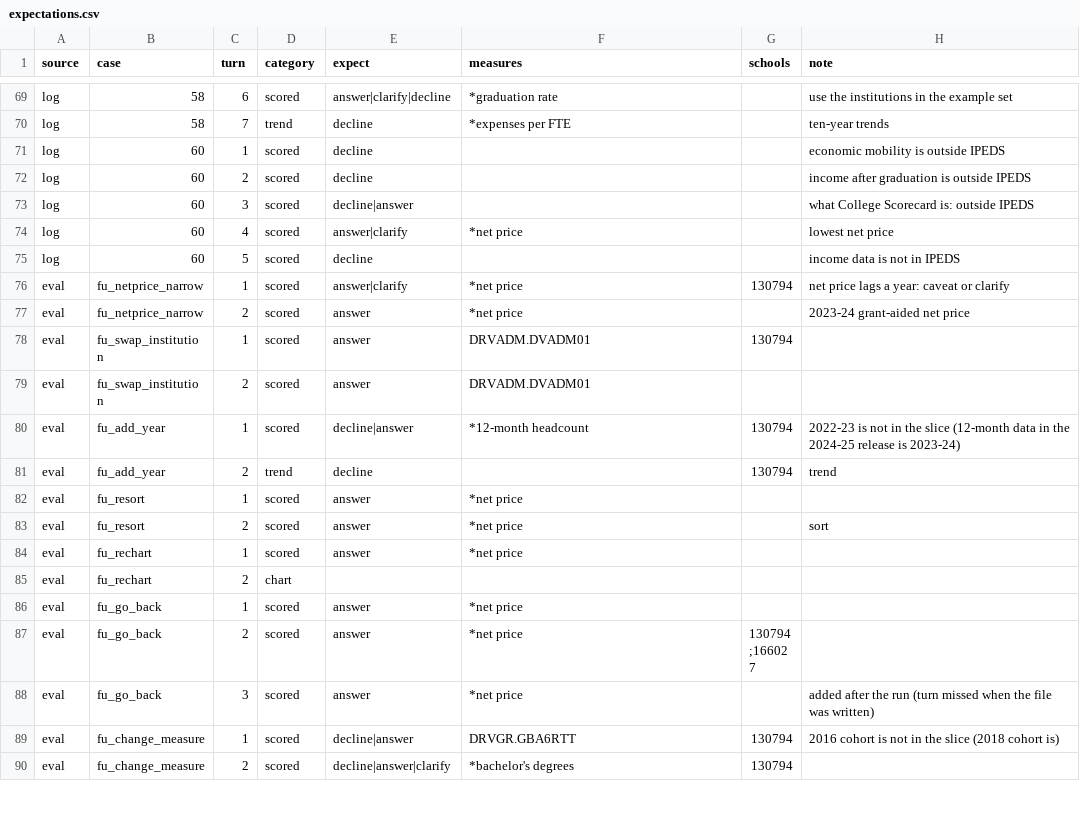
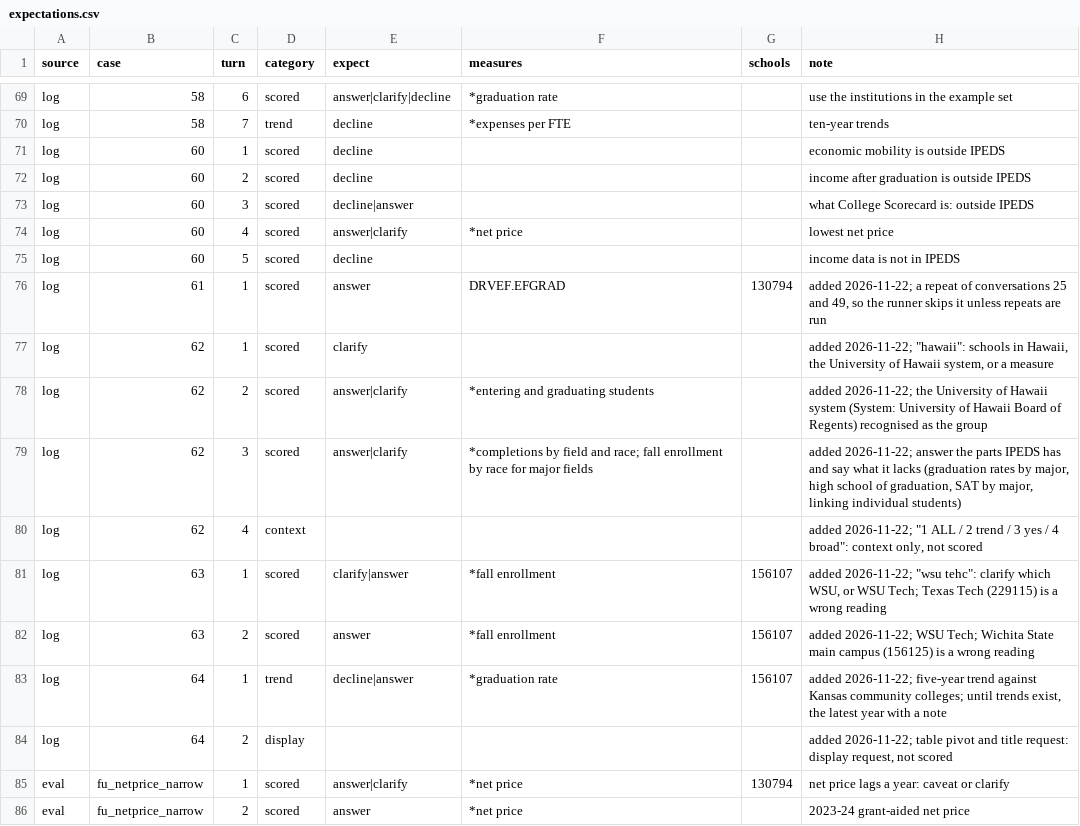
Before and after one commit to yul13011/ipeds-research-companion-v2, a CSV file: docs/stage4/expectations.csv, drawn as a sheet; only a part is shown, gaps mark what is left out; the shorter side is filled out with more unchanged rows.

```diff
--- a/docs/stage4/expectations.csv
+++ b/docs/stage4/expectations.csv
@@ -75,2 +75,11 @@ log,60,4,scored,answer|clarify,*net price,,lowest net price
 log,60,5,scored,decline,,,income data is not in IPEDS
+log,61,1,scored,answer,DRVEF.EFGRAD,130794,"added 2026-11-22; a repeat of conversations 25 and 49, so the runner skips it unless repeats are run"
+log,62,1,scored,clarify,,,"added 2026-11-22; ""hawaii"": schools in Hawaii, the University of Hawaii system, or a measure"
+log,62,2,scored,answer|clarify,*entering and graduating students,,added 2026-11-22; the University of Hawaii system (System: University of Hawaii Board of Regents) recognised as the group
+log,62,3,scored,answer|clarify,*completions by field and race; fall enrollment by race for major fields,,"added 2026-11-22; answer the parts IPEDS has and say what it lacks (graduation rates by major, high school of graduation, SAT by major, linking individual students)"
+log,62,4,context,,,,"added 2026-11-22; ""1 ALL / 2 trend / 3 yes / 4 broad"": context only, not scored"
+log,63,1,scored,clarify|answer,*fall enrollment,156107,"added 2026-11-22; ""wsu tehc"": clarify which WSU, or WSU Tech; Texas Tech (229115) is a wrong reading"
+log,63,2,scored,answer,*fall enrollment,156107,added 2026-11-22; WSU Tech; Wichita State main campus (156125) is a wrong reading
+log,64,1,trend,decline|answer,*graduation rate,156107,"added 2026-11-22; five-year trend against Kansas community colleges; until trends exist, the latest year with a note"
+log,64,2,display,,,,"added 2026-11-22; table pivot and title request: display request, not scored"
 eval,fu_netprice_narrow,1,scored,answer|clarify,*net price,130794,net price lags a year: caveat or clarify
```
Also changed, not shown: docs/test_questions.csv, 3 other files.
